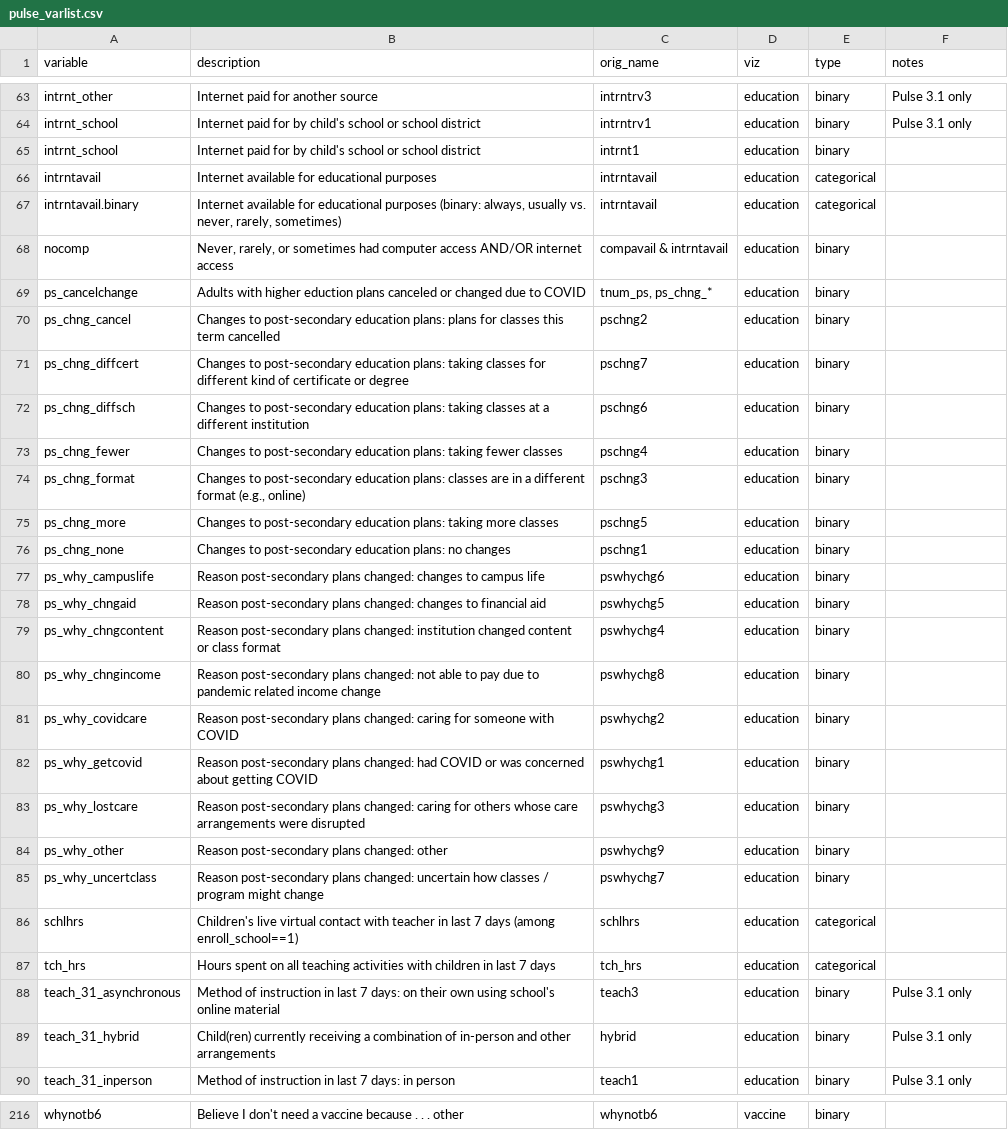
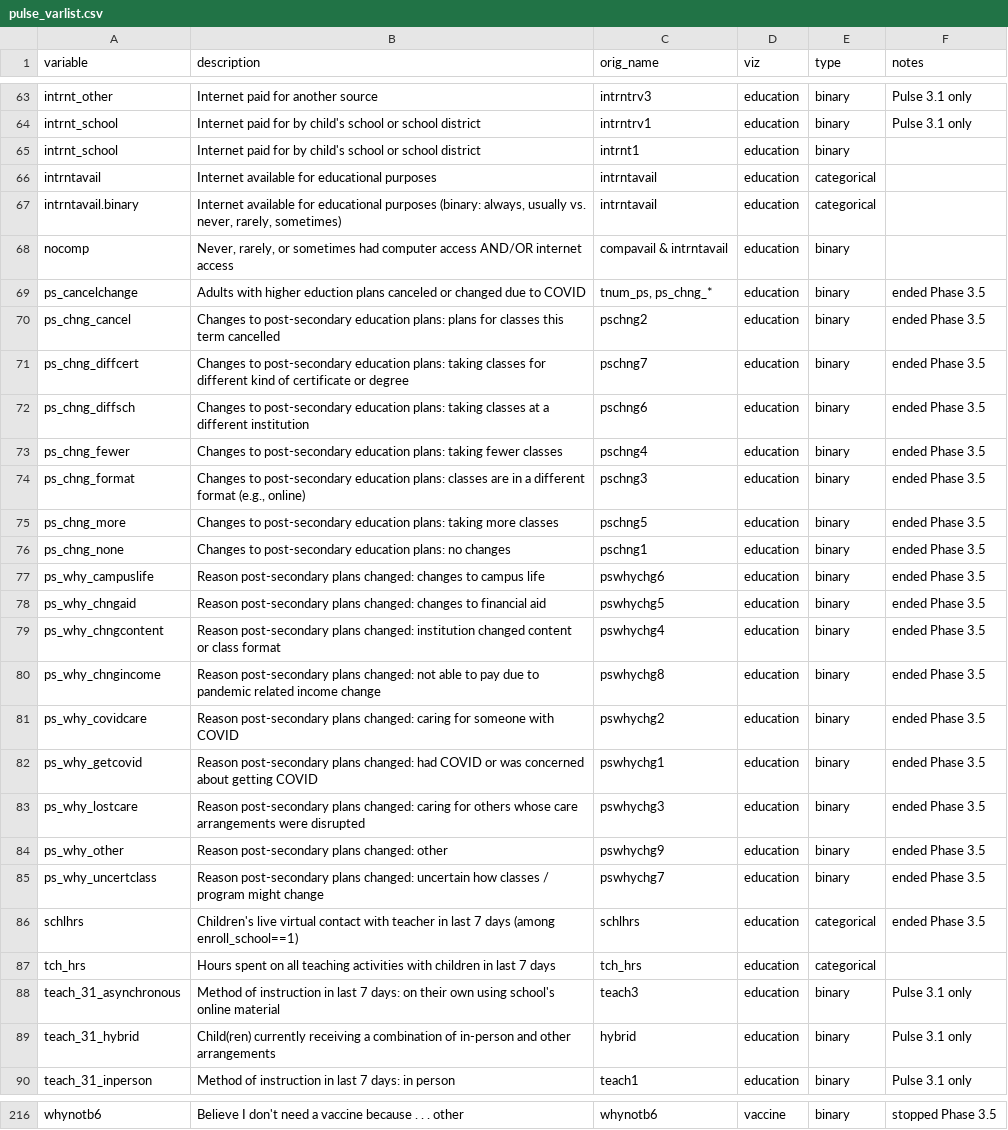
Before and after one commit to PHSKC-APDE/pulse_survey, a CSV file: pulse_varlist.csv, drawn as a sheet; only a part is shown, gaps mark what is left out; the diff covers the shown part only; the diff names each change by its address in the sheet, - before the commit and + after, or states it on an @@ line.

Commit message:
Updated pulse varlist
  - ended Phase 3.5 means it no longer exists
  - stopped Phase 3.5 means I no longer extract
    it, specifically, I am no longer extracting
    vaccine related variables

```diff
--- a/pulse_varlist.csv
+++ b/pulse_varlist.csv
-F69:F86 (notes): (empty)
+F69:F86 (notes): ended Phase 3.5
-F216 (notes): (empty)
+F216 (notes): stopped Phase 3.5
```
Also changed, not shown: 63 edited cells elsewhere in this file.
